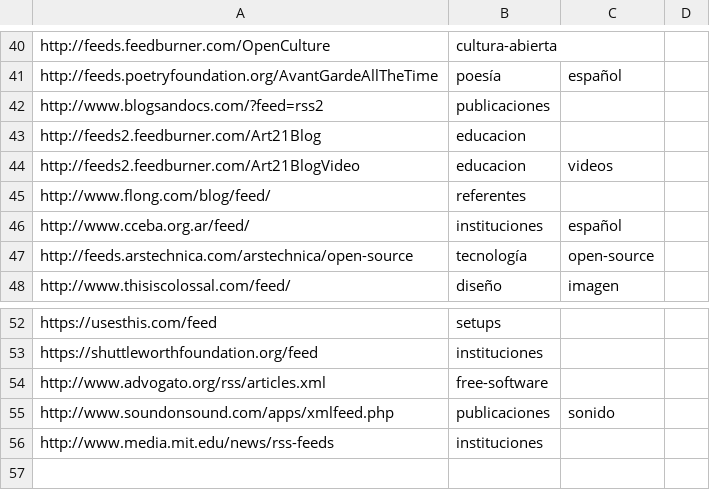
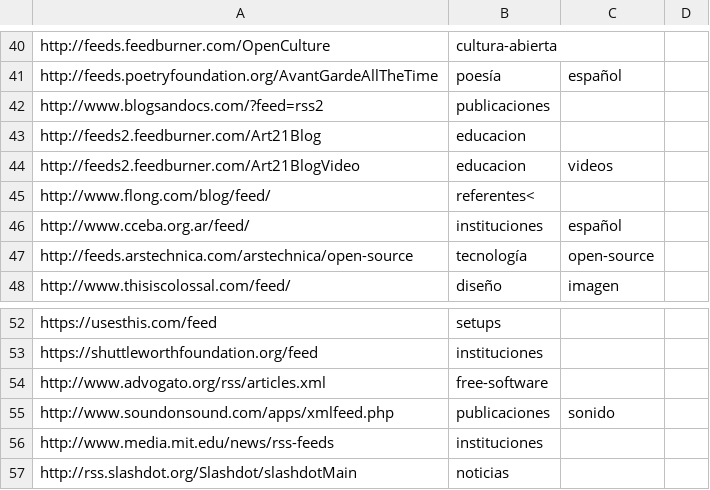
Before and after one commit to lifofernandez/radar-aggregator, a CSV file: feeds.csv, drawn as a sheet; only a part is shown, gaps mark what is left out.

Commit message:
actualizo feeds.csv

```diff
--- a/feeds.csv
+++ b/feeds.csv
@@ -44,3 +44,3 @@ http://feeds2.feedburner.com/Art21Blog,educacion
 http://feeds2.feedburner.com/Art21BlogVideo,educacion,videos
-http://www.flong.com/blog/feed/,referentes
+http://www.flong.com/blog/feed/,referentes<
 http://www.cceba.org.ar/feed/,instituciones,español
@@ -56 +56,2 @@ http://www.soundonsound.com/apps/xmlfeed.php,publicaciones,sonido
 http://www.media.mit.edu/news/rss-feeds,instituciones
+http://rss.slashdot.org/Slashdot/slashdotMain,noticias
```
